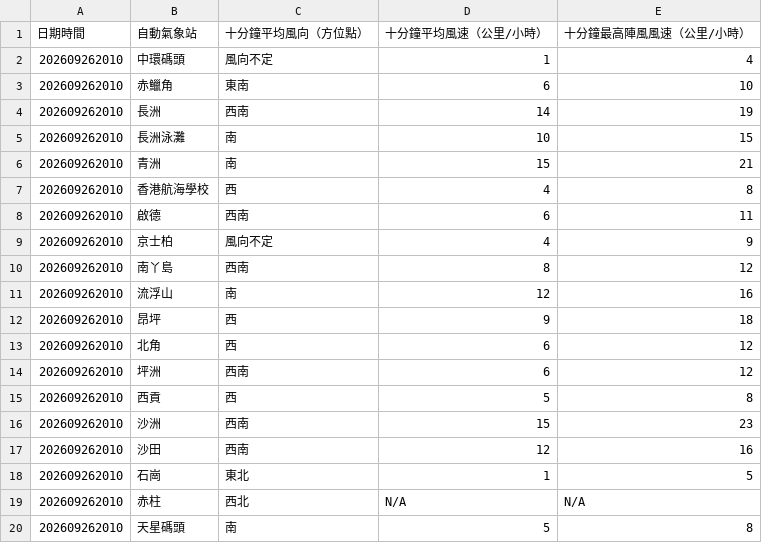
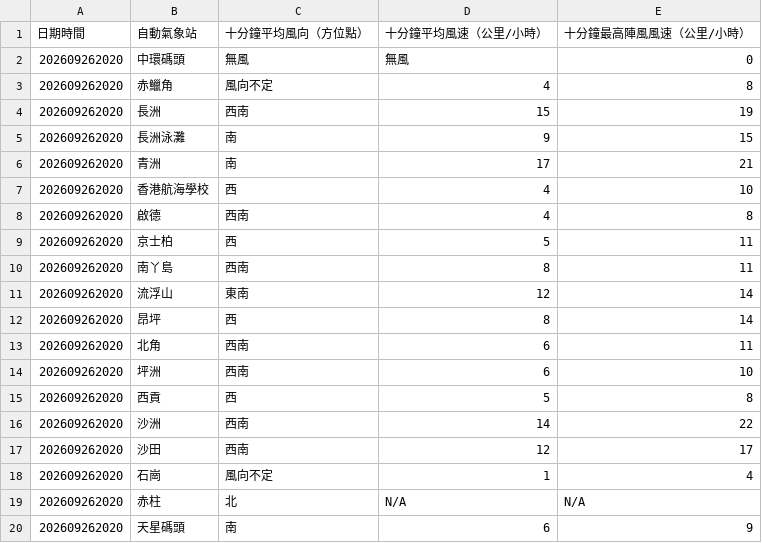
Before and after one commit to dannytcchan00/0Data, a CSV file: data/wind_data.csv, drawn as a sheet; only a part is shown; the diff covers the shown part only.

```diff
--- a/data/wind_data.csv
+++ b/data/wind_data.csv
@@ -1,20 +1,20 @@
 日期時間,自動氣象站,十分鐘平均風向（方位點）,十分鐘平均風速（公里/小時）,十分鐘最高陣風風速（公里/小時）
-202609262010,中環碼頭,風向不定,1,4
-202609262010,赤鱲角,東南,6,10
-202609262010,長洲,西南,14,19
-202609262010,長洲泳灘,南,10,15
-202609262010,青洲,南,15,21
-202609262010,香港航海學校,西,4,8
-202609262010,啟德,西南,6,11
-202609262010,京士柏,風向不定,4,9
-202609262010,南丫島,西南,8,12
-202609262010,流浮山,南,12,16
-202609262010,昂坪,西,9,18
-202609262010,北角,西,6,12
-202609262010,坪洲,西南,6,12
-202609262010,西貢,西,5,8
-202609262010,沙洲,西南,15,23
-202609262010,沙田,西南,12,16
-202609262010,石崗,東北,1,5
-202609262010,赤柱,西北,N/A,N/A
-202609262010,天星碼頭,南,5,8
+202609262020,中環碼頭,無風,無風,0,
+202609262020,赤鱲角,風向不定,4,8
+202609262020,長洲,西南,15,19
+202609262020,長洲泳灘,南,9,15
+202609262020,青洲,南,17,21
+202609262020,香港航海學校,西,4,10
+202609262020,啟德,西南,4,8
+202609262020,京士柏,西,5,11
+202609262020,南丫島,西南,8,11
+202609262020,流浮山,東南,12,14
+202609262020,昂坪,西,8,14
+202609262020,北角,西南,6,11
+202609262020,坪洲,西南,6,10
+202609262020,西貢,西,5,8
+202609262020,沙洲,西南,14,22
+202609262020,沙田,西南,12,17
+202609262020,石崗,風向不定,1,4
+202609262020,赤柱,北,N/A,N/A
+202609262020,天星碼頭,南,6,9
```
Also changed, not shown: 28 edited cells elsewhere in this file, data/latest_1min_humidity.csv, data/maxmin_data.csv, 7 other files.
